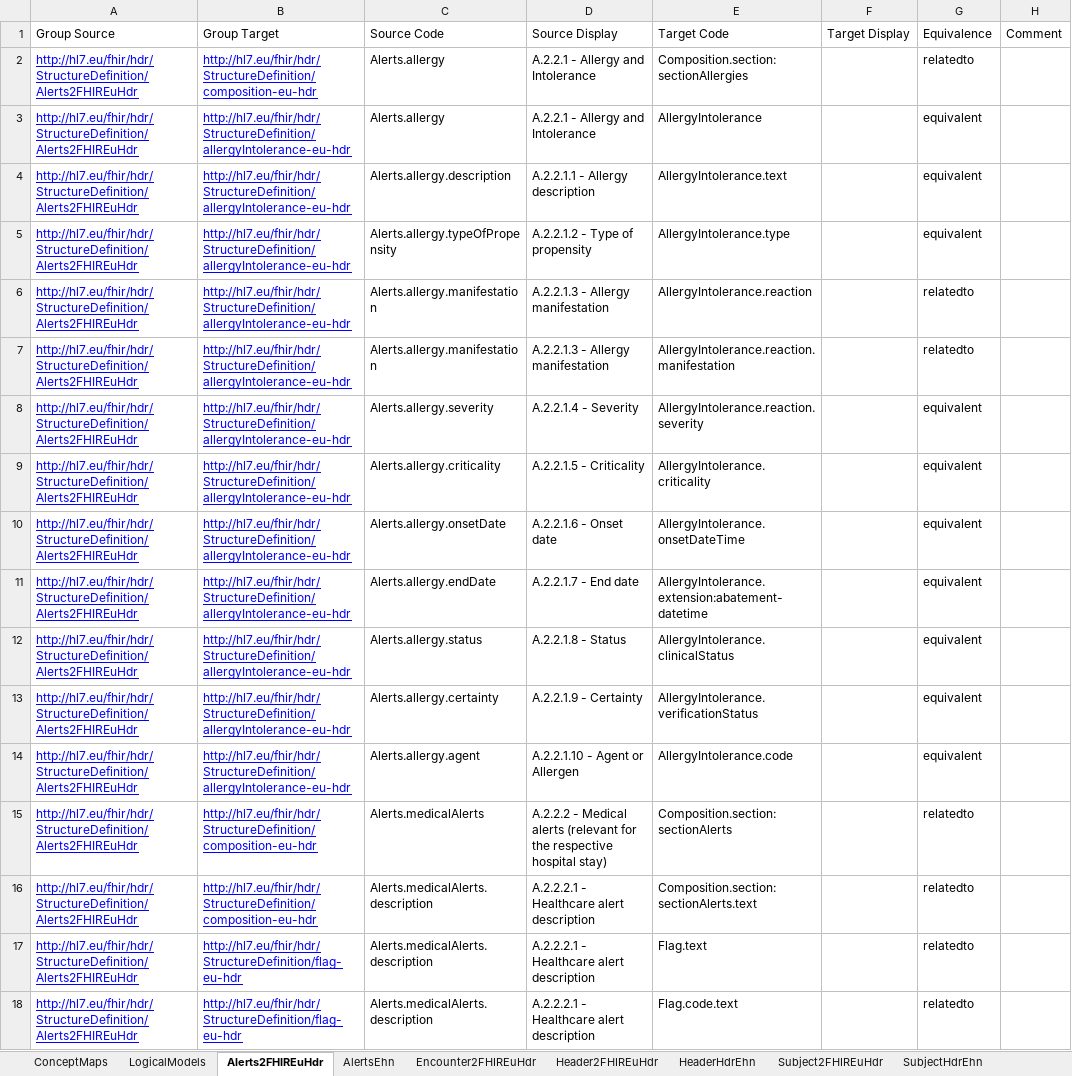
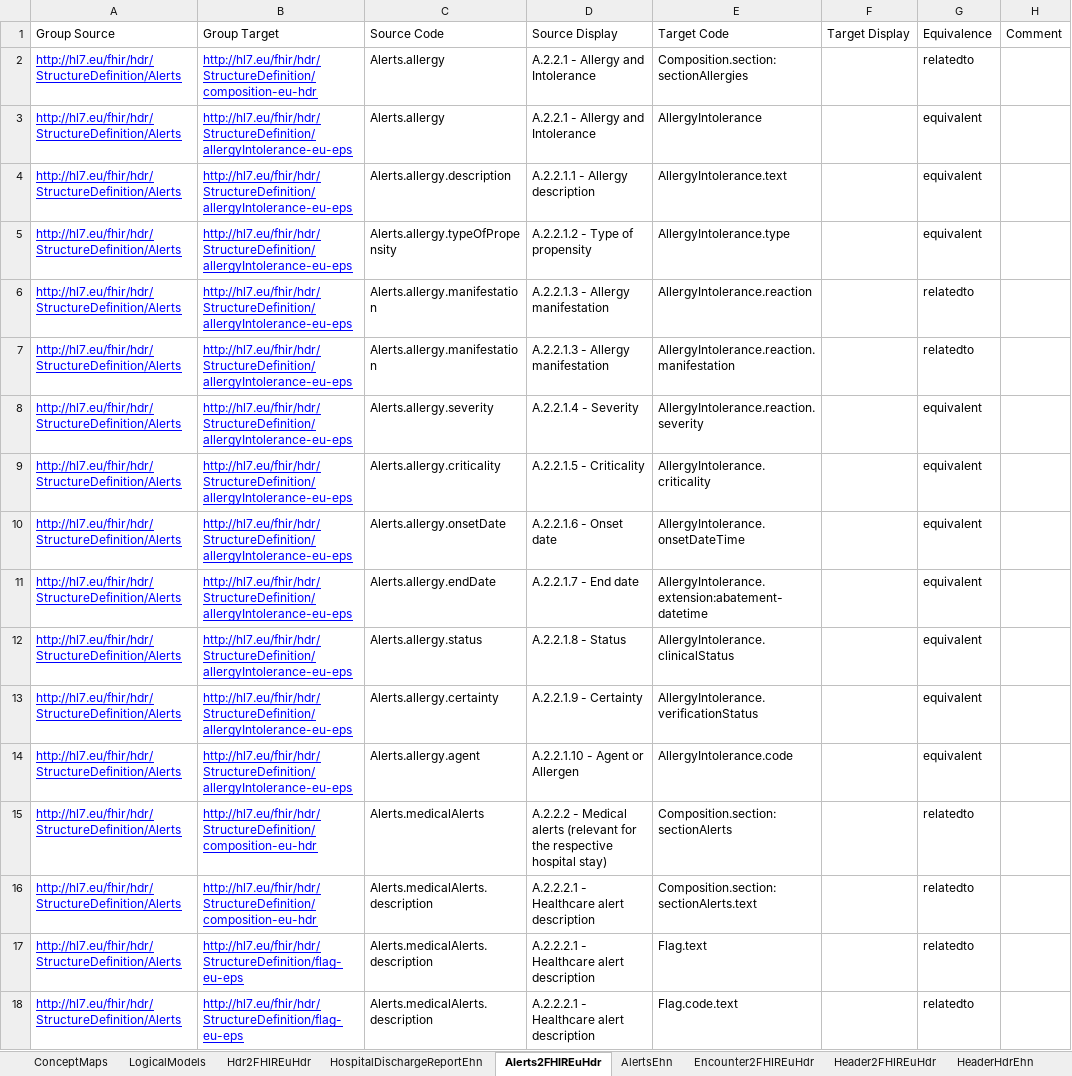
Before and after one commit to hl7-eu/hdr, an Excel workbook: models-src/hl7-hdr-models-and-maps.xlsx, sheet Alerts2FHIREuHdr, drawn as a sheet; values as stored, in another font and other column widths than the file's, no borders; the diff names each change by its address in the sheet, - before the commit and + after, or states it on an @@ line.

```diff
--- a/models-src/hl7-hdr-models-and-maps.xlsx (sheet Alerts2FHIREuHdr)
+++ b/models-src/hl7-hdr-models-and-maps.xlsx (sheet Alerts2FHIREuHdr)
+sheet tab: Hdr2FHIREuHdr
-A2:A18: http://hl7.eu/fhir/hdr/StructureDefinition/Alerts2FHIREuHdr
+A2:A18: http://hl7.eu/fhir/hdr/StructureDefinition/Alerts
-B3:B14: http://hl7.eu/fhir/hdr/StructureDefinition/allergyIntolerance-eu-hdr
+B3:B14: http://hl7.eu/fhir/hdr/StructureDefinition/allergyIntolerance-eu-eps
-B17:B18: http://hl7.eu/fhir/hdr/StructureDefinition/flag-eu-hdr
+B17:B18: http://hl7.eu/fhir/hdr/StructureDefinition/flag-eu-eps
```
Also changed, not shown: sheet Header2FHIREuHdr, sheet ConceptMaps, other sheet tabs, 13 other files.
